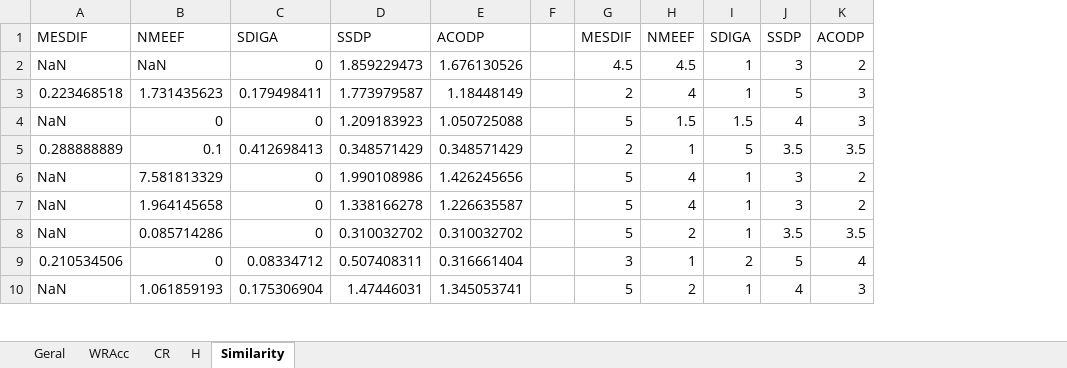
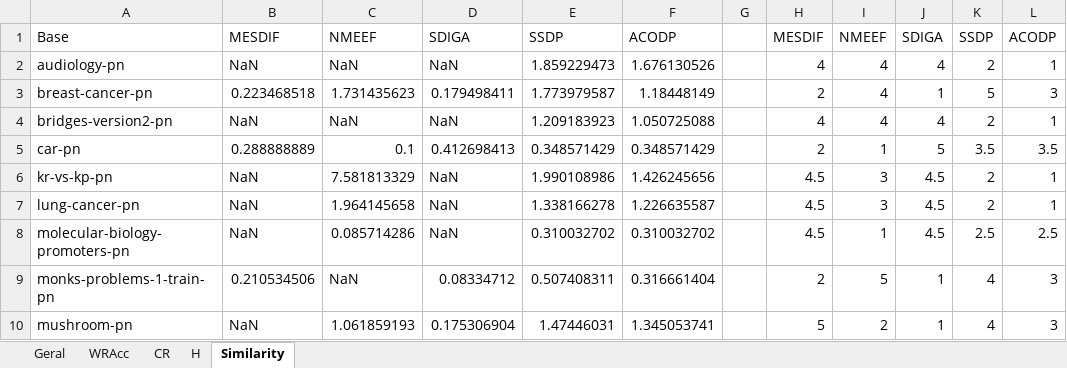
Before and after one commit to vfpimenta/ssdp-alt, an Excel workbook: experiments/UCI-20-SSDP-ACOxSSDPxNMEEFxMESDIFxSDIGA-Tabelaov4.xlsx, sheet Similarity, drawn as a sheet; only a part is shown; values as stored, in another font and other column widths than the file's, no cell formats; charts and pictures and conditional formats and table styles not drawn; addresses are those after the commit; the diff covers the shown part only; the diff names each change by its address in the sheet, - before the commit and + after, or states it on an @@ line.

```diff
--- a/experiments/UCI-20-SSDP-ACOxSSDPxNMEEFxMESDIFxSDIGA-Tabelaov4.xlsx (sheet Similarity)
+++ b/experiments/UCI-20-SSDP-ACOxSSDPxNMEEFxMESDIFxSDIGA-Tabelaov4.xlsx (sheet Similarity)
+column A, rows 1-10: Base | audiology-pn | breast-cancer-pn | bridges-version2-pn | car-pn | kr-vs-kp-pn | lung-cancer-pn | molecular-biology-promoters-pn | monks-problems-1-train-pn | mushroom-pn
-D2: 0
+D2: NaN
-H2: 4.5
+H2: 4
-I2: 4.5
+I2: 4
-J2: 1
+J2: 4
-K2: 3
+K2: 2
-L2: 2
+L2: 1
-C4: 0
+C4: NaN
-D4: 0
+D4: NaN
-H4: 5
+H4: 4
-I4: 1.5
+I4: 4
-J4: 1.5
+J4: 4
-K4: 4
+K4: 2
-L4: 3
+L4: 1
-D6:D8: 0
+D6:D8: NaN
-H6:H8: 5
+H6:H8: 4.5
-I6:I7: 4
+I6:I7: 3
-J6:J8: 1
+J6:J8: 4.5
-K6:K7: 3
+K6:K7: 2
-L6:L7: 2
+L6:L7: 1
-I8: 2
+I8: 1
-K8: 3.5
+K8: 2.5
-L8: 3.5
+L8: 2.5
-C9: 0
+C9: NaN
-H9: 3
+H9: 2
-I9: 1
+I9: 5
-J9: 2
+J9: 1
-K9: 5
+K9: 4
-L9: 4
+L9: 3
```
Also changed, not shown: 77 edited cells elsewhere in this sheet, sheet Geral, sheet CR, sheet H, sheet WRAcc, cell formats, formulas that keep their value, charts or pictures.
